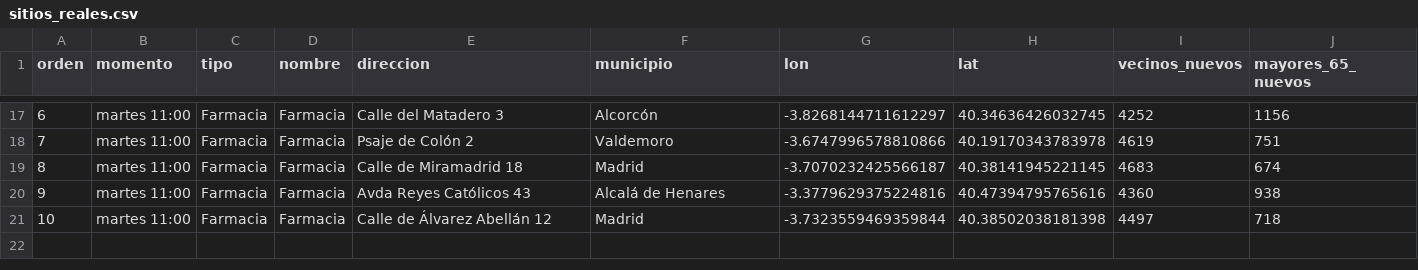
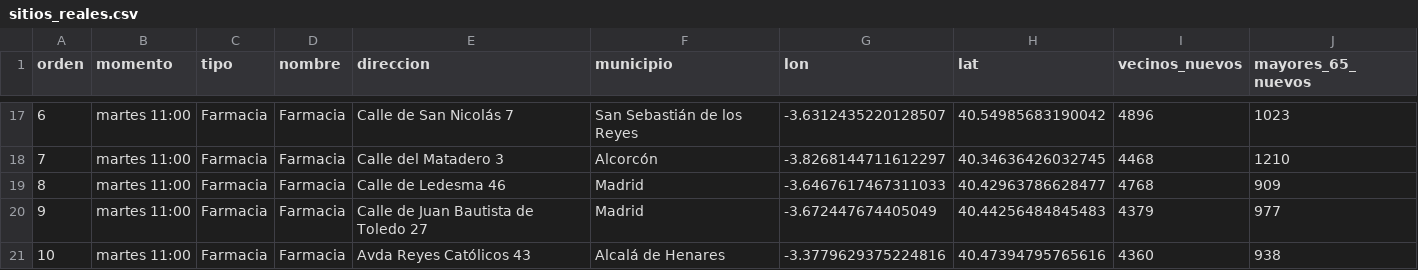
Before and after one commit to eliatorressimon/tres_minutos, a CSV file: datos/elaborados/sitios_reales.csv, drawn as a sheet; only a part is shown, gaps mark what is left out; the diff covers the shown part only.

```diff
--- a/datos/elaborados/sitios_reales.csv
+++ b/datos/elaborados/sitios_reales.csv
@@ -17,5 +17,5 @@ orden,momento,tipo,nombre,direccion,municipio,lon,lat,vecinos_nuevos,mayores_65_
-6,martes 11:00,Farmacia,Farmacia,Calle del Matadero 3,Alcorcón,-3.8268144711612297,40.34636426032745,4252,1156
-7,martes 11:00,Farmacia,Farmacia,Psaje de Colón 2,Valdemoro,-3.6747996578810866,40.19170343783978,4619,751
-8,martes 11:00,Farmacia,Farmacia,Calle de Miramadrid 18,Madrid,-3.7070232425566187,40.38141945221145,4683,674
-9,martes 11:00,Farmacia,Farmacia,Avda Reyes Católicos 43,Alcalá de Henares,-3.3779629375224816,40.47394795765616,4360,938
-10,martes 11:00,Farmacia,Farmacia,Calle de Álvarez Abellán 12,Madrid,-3.7323559469359844,40.38502038181398,4497,718
+6,martes 11:00,Farmacia,Farmacia,Calle de San Nicolás 7,San Sebastián de los Reyes,-3.6312435220128507,40.54985683190042,4896,1023
+7,martes 11:00,Farmacia,Farmacia,Calle del Matadero 3,Alcorcón,-3.8268144711612297,40.34636426032745,4468,1210
+8,martes 11:00,Farmacia,Farmacia,Calle de Ledesma 46,Madrid,-3.6467617467311033,40.42963786628477,4768,909
+9,martes 11:00,Farmacia,Farmacia,Calle de Juan Bautista de Toledo 27,Madrid,-3.672447674405049,40.44256484845483,4379,977
+10,martes 11:00,Farmacia,Farmacia,Avda Reyes Católicos 43,Alcalá de Henares,-3.3779629375224816,40.47394795765616,4360,938
```
Also changed, not shown: 5 added rows, 5 removed rows and 45 edited cells elsewhere in this file, datos/elaborados/cobertura_municipios.csv, datos/elaborados/cobertura_variantes.csv, 33 other files.
